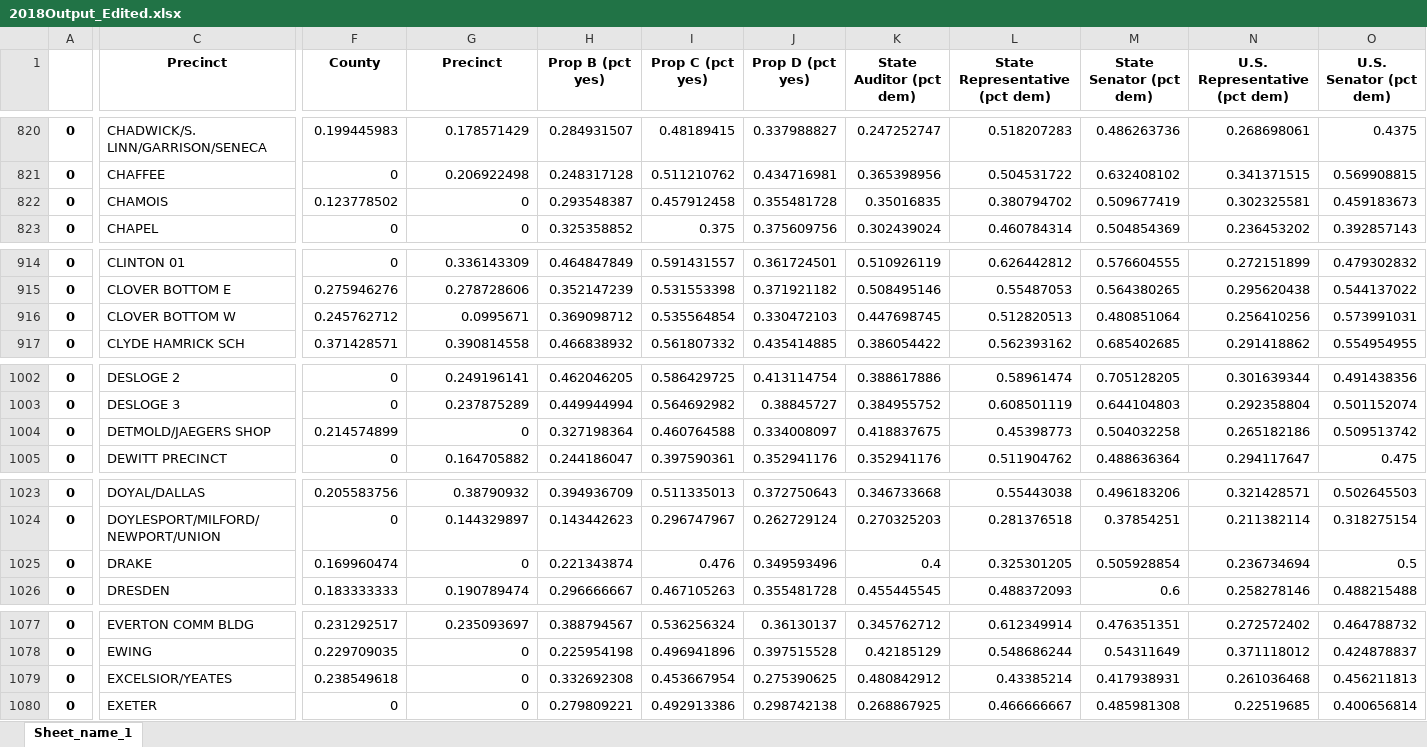
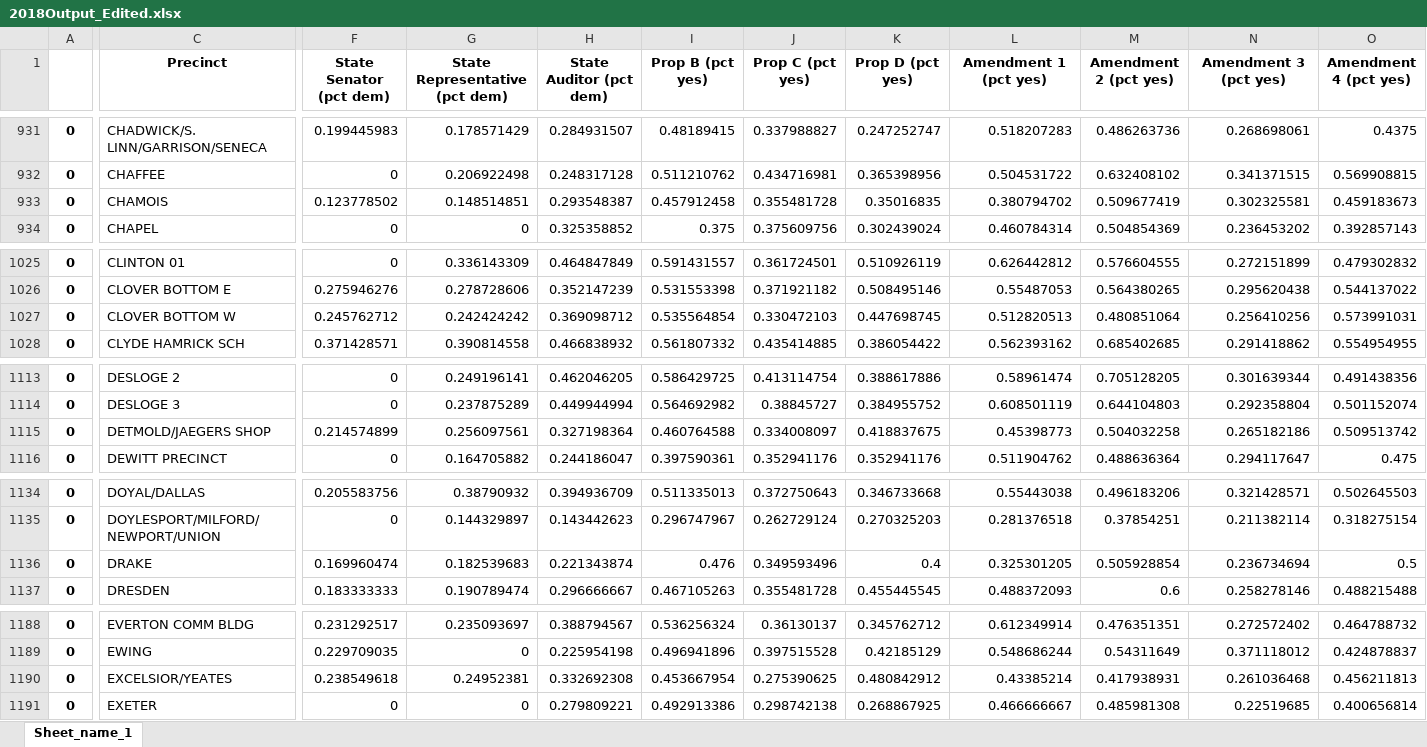
Before and after one commit to jsilagi/precinct-election-spreadsheets, an Excel workbook: 2018Output_Edited.xlsx, sheet Sheet_name_1, drawn as a sheet; only a part is shown, gaps mark what is left out; values as stored, in another font and other column widths than the file's, no borders; addresses are those after the commit; the diff covers the shown part only; the diff names each change by its address in the sheet, - before the commit and + after, or states it on an @@ line.

```diff
--- a/2018Output_Edited.xlsx (sheet Sheet_name_1)
+++ b/2018Output_Edited.xlsx (sheet Sheet_name_1)
-F1: County
+F1: State Senator (pct dem)
-G1: Precinct
+G1: State Representative (pct dem)
-H1: Prop B (pct yes)
+H1: State Auditor (pct dem)
-I1: Prop C (pct yes)
+I1: Prop B (pct yes)
-J1: Prop D (pct yes)
+J1: Prop C (pct yes)
-K1: State Auditor (pct dem)
+K1: Prop D (pct yes)
-L1: State Representative (pct dem)
+L1: Amendment 1 (pct yes)
-M1: State Senator (pct dem)
+M1: Amendment 2 (pct yes)
-N1: U.S. Representative (pct dem)
+N1: Amendment 3 (pct yes)
-O1: U.S. Senator (pct dem)
+O1: Amendment 4 (pct yes)
-G933 (State Representative (pct dem)): 0
+G933 (State Representative (pct dem)): 0.148514851
-G1027 (State Representative (pct dem)): 0.0995671
+G1027 (State Representative (pct dem)): 0.242424242
-G1115 (State Representative (pct dem)): 0
+G1115 (State Representative (pct dem)): 0.256097561
-G1136 (State Representative (pct dem)): 0
+G1136 (State Representative (pct dem)): 0.182539683
-G1190 (State Representative (pct dem)): 0
+G1190 (State Representative (pct dem)): 0.24952381
```
Also changed, not shown: 111 added rows and 27 edited cells elsewhere in this sheet, 2018output.xlsx, 4 other files.
